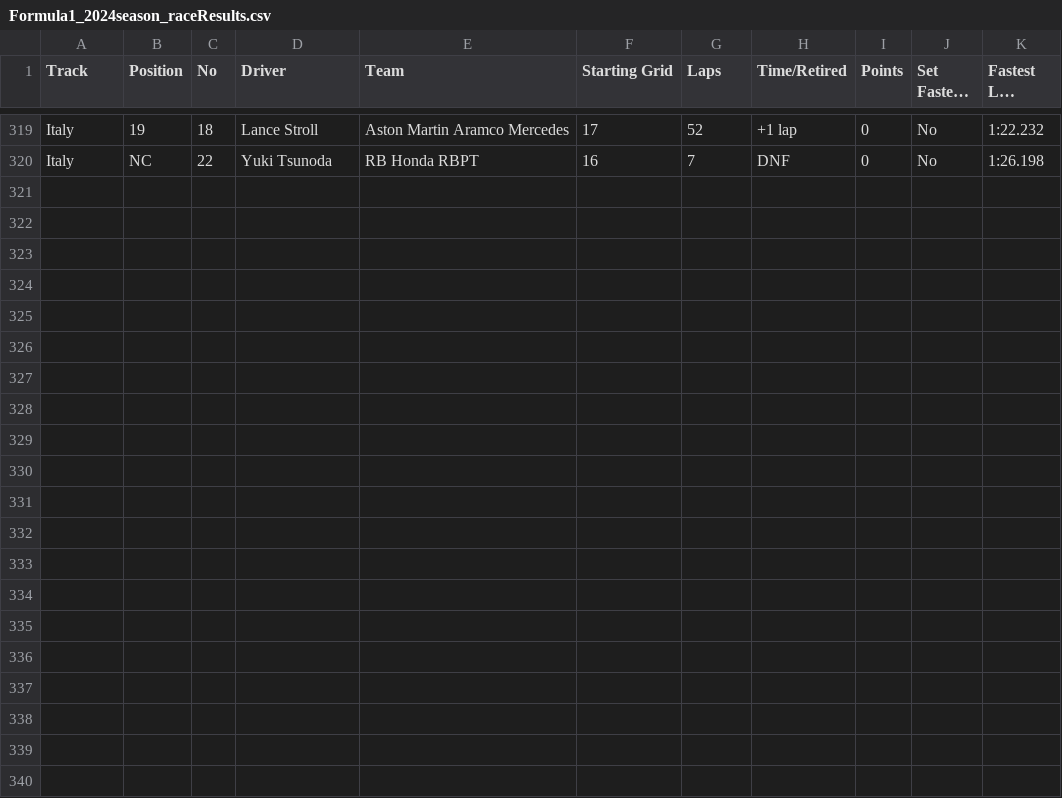
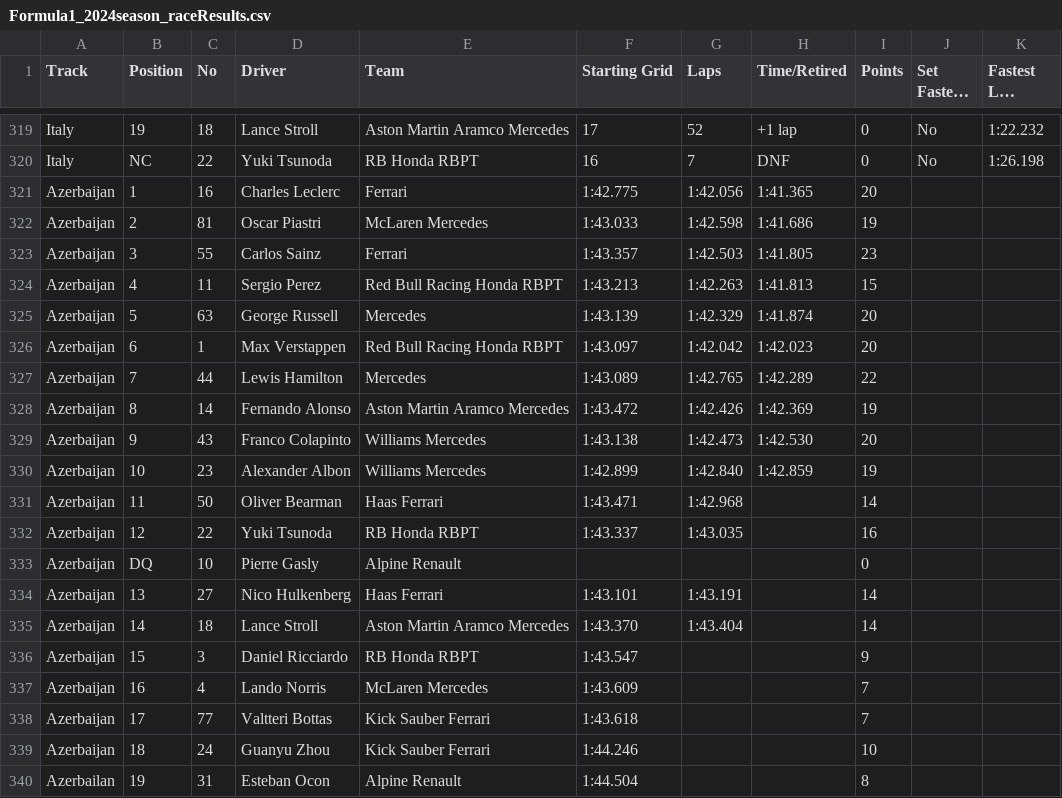
Before and after one commit to toUpperCase78/formula1-datasets, a CSV file: Formula1_2024season_raceResults.csv, drawn as a sheet; only a part is shown, gaps mark what is left out; long unchanged cells end in …; the diff names each change by its address in the sheet, - before the commit and + after, or states it on an @@ line.

Commit message:
F1 2024 Season Race Results (17 of 24 Rounds)

```diff
--- a/Formula1_2024season_raceResults.csv
+++ b/Formula1_2024season_raceResults.csv
+row 321: Azerbaijan | 1 | 16 | Charles Leclerc | Ferrari | 1:42.775 | 1:42.056 | 1:41.365 | 20
+row 322: Azerbaijan | 2 | 81 | Oscar Piastri | McLaren Mercedes | 1:43.033 | 1:42.598 | 1:41.686 | 19
+row 323: Azerbaijan | 3 | 55 | Carlos Sainz | Ferrari | 1:43.357 | 1:42.503 | 1:41.805 | 23
+row 324: Azerbaijan | 4 | 11 | Sergio Perez | Red Bull Racing Honda RBPT | 1:43.213 | 1:42.263 | 1:41.813 | 15
+row 325: Azerbaijan | 5 | 63 | George Russell | Mercedes | 1:43.139 | 1:42.329 | 1:41.874 | 20
+row 326: Azerbaijan | 6 | 1 | Max Verstappen | Red Bull Racing Honda RBPT | 1:43.097 | 1:42.042 | 1:42.023 | 20
+row 327: Azerbaijan | 7 | 44 | Lewis Hamilton | Mercedes | 1:43.089 | 1:42.765 | 1:42.289 | 22
+row 328: Azerbaijan | 8 | 14 | Fernando Alonso | Aston Martin Aramco Mercedes | 1:43.472 | 1:42.426 | 1:42.369 | 19
+row 329: Azerbaijan | 9 | 43 | Franco Colapinto | Williams Mercedes | 1:43.138 | 1:42.473 | 1:42.530 | 20
+row 330: Azerbaijan | 10 | 23 | Alexander Albon | Williams Mercedes | 1:42.899 | 1:42.840 | 1:42.859 | 19
+row 331: Azerbaijan | 11 | 50 | Oliver Bearman | Haas Ferrari | 1:43.471 | 1:42.968 |  | 14
+row 332: Azerbaijan | 12 | 22 | Yuki Tsunoda | RB Honda RBPT | 1:43.337 | 1:43.035 |  | 16
+row 333: Azerbaijan | DQ | 10 | Pierre Gasly | Alpine Renault |  |  |  | 0
+row 334: Azerbaijan | 13 | 27 | Nico Hulkenberg | Haas Ferrari | 1:43.101 | 1:43.191 |  | 14
+row 335: Azerbaijan | 14 | 18 | Lance Stroll | Aston Martin Aramco Mercedes | 1:43.370 | 1:43.404 |  | 14
+row 336: Azerbaijan | 15 | 3 | Daniel Ricciardo | RB Honda RBPT | 1:43.547 |  |  | 9
+row 337: Azerbaijan | 16 | 4 | Lando Norris | McLaren Mercedes | 1:43.609 |  |  | 7
+row 338: Azerbaijan | 17 | 77 | Valtteri Bottas | Kick Sauber Ferrari | 1:43.618 |  |  | 7
+row 339: Azerbaijan | 18 | 24 | Guanyu Zhou | Kick Sauber Ferrari | 1:44.246 |  |  | 10
+row 340: Azerbailan | 19 | 31 | Esteban Ocon | Alpine Renault | 1:44.504 |  |  | 8
```
